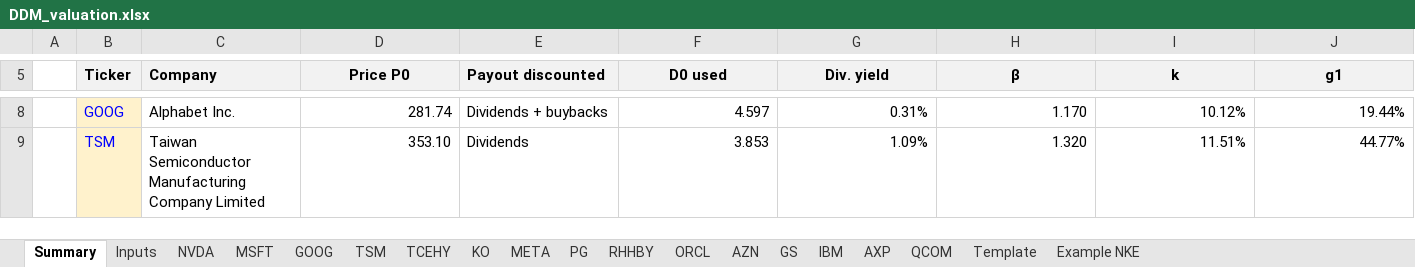
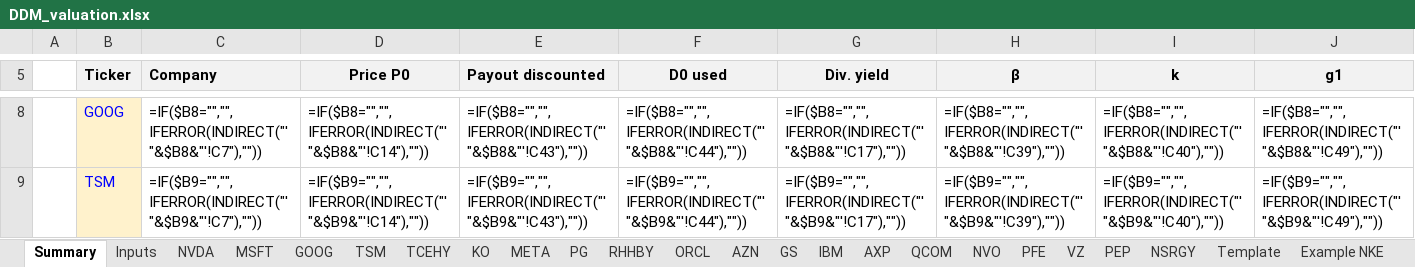
Before and after one commit to Baumender2026/Matterhorn-Capital-Management, an Excel workbook: runs/round2/inputs/DDM_valuation.xlsx, sheet Summary, drawn as a sheet; only a part is shown, gaps mark what is left out; values as stored, in another font and other column widths than the file's, no borders; formulas without a stored value are shown as written; conditional formats not drawn; the diff covers the shown part only; the diff names each change by its address in the sheet, - before the commit and + after, or states it on an @@ line.

Commit message:
Use workbook as report valuation source
Read valuation assumptions, peers, and comps choices from each stock's workbook sheet so reports use the same inputs as the DDM workbook. Update YAML guidance and add growth-estimate and peer defaults for new stocks.

```diff
--- a/runs/round2/inputs/DDM_valuation.xlsx (sheet Summary)
+++ b/runs/round2/inputs/DDM_valuation.xlsx (sheet Summary)
+sheet tab: NVO
+sheet tab: PFE
+sheet tab: VZ
+sheet tab: PEP
+sheet tab: NSRGY
-C8 (Company): Alphabet Inc.
+C8 (Company): =IF($B8="","",IFERROR(INDIRECT("'"&$B8&"'!C7"),""))
-D8 (Price P0): 281.74
+D8 (Price P0): =IF($B8="","",IFERROR(INDIRECT("'"&$B8&"'!C14"),""))
-E8 (Payout discounted): Dividends + buybacks
+E8 (Payout discounted): =IF($B8="","",IFERROR(INDIRECT("'"&$B8&"'!C43"),""))
-F8 (D0 used): 4.597
+F8 (D0 used): =IF($B8="","",IFERROR(INDIRECT("'"&$B8&"'!C44"),""))
-G8 (Div. yield): 0.31%
+G8 (Div. yield): =IF($B8="","",IFERROR(INDIRECT("'"&$B8&"'!C17"),""))
-H8 (β): 1.170
+H8 (β): =IF($B8="","",IFERROR(INDIRECT("'"&$B8&"'!C39"),""))
-I8 (k): 10.12%
+I8 (k): =IF($B8="","",IFERROR(INDIRECT("'"&$B8&"'!C40"),""))
-J8 (g1): 19.44%
+J8 (g1): =IF($B8="","",IFERROR(INDIRECT("'"&$B8&"'!C49"),""))
-C9 (Company): Taiwan Semiconductor Manufacturing Company Limited
+C9 (Company): =IF($B9="","",IFERROR(INDIRECT("'"&$B9&"'!C7"),""))
-D9 (Price P0): 353.10
+D9 (Price P0): =IF($B9="","",IFERROR(INDIRECT("'"&$B9&"'!C14"),""))
-E9 (Payout discounted): Dividends
+E9 (Payout discounted): =IF($B9="","",IFERROR(INDIRECT("'"&$B9&"'!C43"),""))
-F9 (D0 used): 3.853
+F9 (D0 used): =IF($B9="","",IFERROR(INDIRECT("'"&$B9&"'!C44"),""))
-G9 (Div. yield): 1.09%
+G9 (Div. yield): =IF($B9="","",IFERROR(INDIRECT("'"&$B9&"'!C17"),""))
-H9 (β): 1.320
+H9 (β): =IF($B9="","",IFERROR(INDIRECT("'"&$B9&"'!C39"),""))
-I9 (k): 11.51%
+I9 (k): =IF($B9="","",IFERROR(INDIRECT("'"&$B9&"'!C40"),""))
-J9 (g1): 44.77%
+J9 (g1): =IF($B9="","",IFERROR(INDIRECT("'"&$B9&"'!C49"),""))
```
Also changed, not shown: 5 added rows and 375 edited cells elsewhere in this sheet, sheet RHHBY, sheet TSM, sheet AZN, sheet QCOM, sheet GOOG, sheet KO, 12 more sheets, 6 other files.
